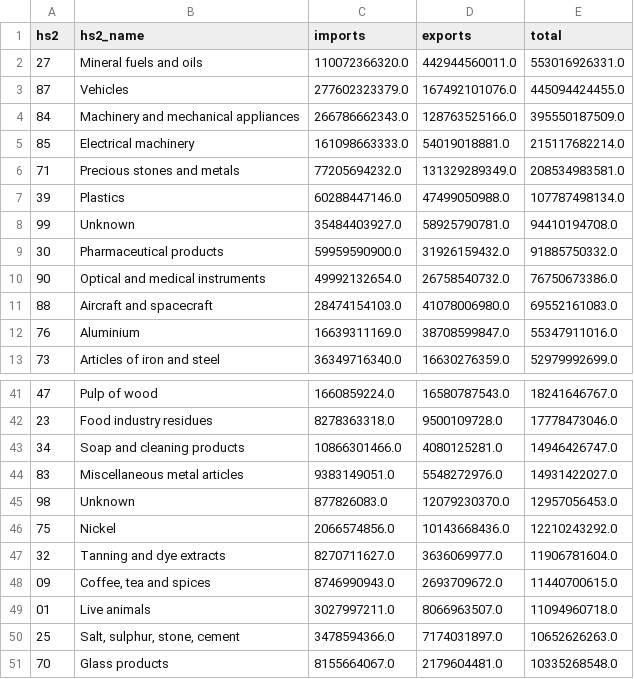
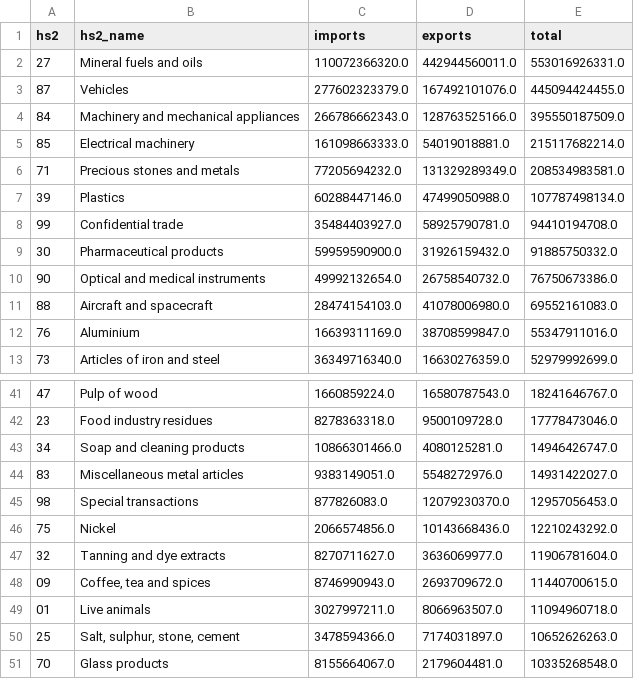
Before and after one commit to WilgnerCH/canada-trade-kpi-lab, a CSV file: data_csv/hs2_summary.csv, drawn as a sheet; only a part is shown, gaps mark what is left out.

```diff
--- a/data_csv/hs2_summary.csv
+++ b/data_csv/hs2_summary.csv
@@ -7,3 +7,3 @@ hs2,hs2_name,imports,exports,total
 39,Plastics,60288447146.0,47499050988.0,107787498134.0
-99,Unknown,35484403927.0,58925790781.0,94410194708.0
+99,Confidential trade,35484403927.0,58925790781.0,94410194708.0
 30,Pharmaceutical products,59959590900.0,31926159432.0,91885750332.0
@@ -44,3 +44,3 @@ hs2,hs2_name,imports,exports,total
 83,Miscellaneous metal articles,9383149051.0,5548272976.0,14931422027.0
-98,Unknown,877826083.0,12079230370.0,12957056453.0
+98,Special transactions,877826083.0,12079230370.0,12957056453.0
 75,Nickel,2066574856.0,10143668436.0,12210243292.0
```
Also changed, not shown: data_csv/hs2_monthly.csv, 2 other files.
